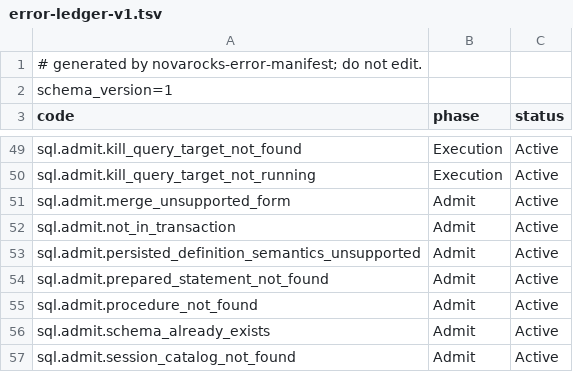
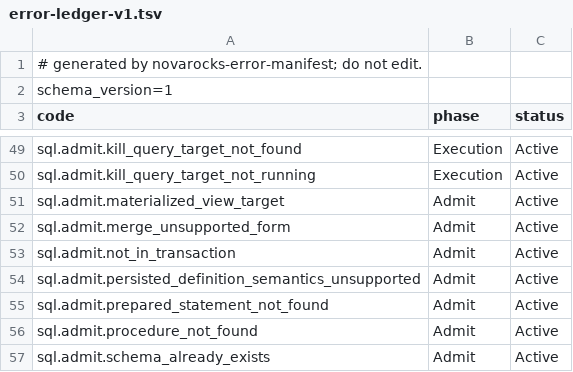
Before and after one commit to NovaRocks/NovaRocks, a TSV file: tools/error-manifest/error-ledger-v1.tsv, drawn as a sheet; only a part is shown, gaps mark what is left out; the shorter side is filled out with more unchanged rows.

Commit message:
[UEA-7B1] Preserve Iceberg MV storage-table metadata and guard view DDL (#1352)
* Preserve Iceberg materialized view storage pointers and guard view DDL

* Keep classified mutation failures within the existing layout

* Align Iceberg DDL regression oracles with Trino admission

* Keep the mainline truncate fixture and golden aligned

```diff
--- a/tools/error-manifest/error-ledger-v1.tsv
+++ b/tools/error-manifest/error-ledger-v1.tsv
@@ -50,2 +50,3 @@ sql.admit.kill_query_target_not_found	Execution	Active
 sql.admit.kill_query_target_not_running	Execution	Active
+sql.admit.materialized_view_target	Admit	Active
 sql.admit.merge_unsupported_form	Admit	Active
```
Also changed, not shown: tools/error-manifest/error-manifest-v1.tsv, 55 other files.
